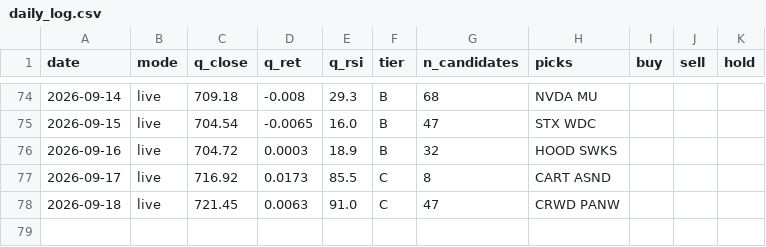
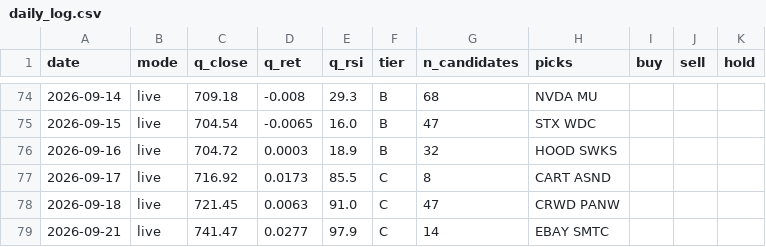
Before and after one commit to exodus611/nasdaq-eod-momentum-scanner, a CSV file: state/daily_log.csv, drawn as a sheet; only a part is shown, gaps mark what is left out; the diff names each change by its address in the sheet, - before the commit and + after, or states it on an @@ line.

```diff
--- a/state/daily_log.csv
+++ b/state/daily_log.csv
+row 79: 2026-09-21 | live | 741.47 | 0.0277 | 97.9 | C | 14 | EBAY SMTC
```
Also changed, not shown: data/universe_nasdaq.csv, state/journal.csv, 5 other files.
